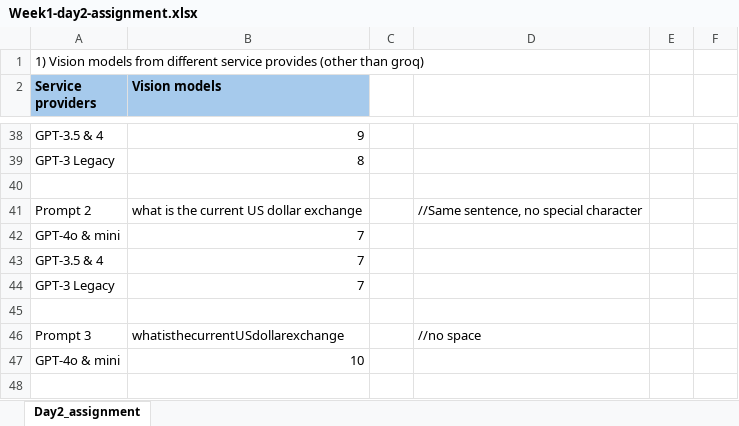
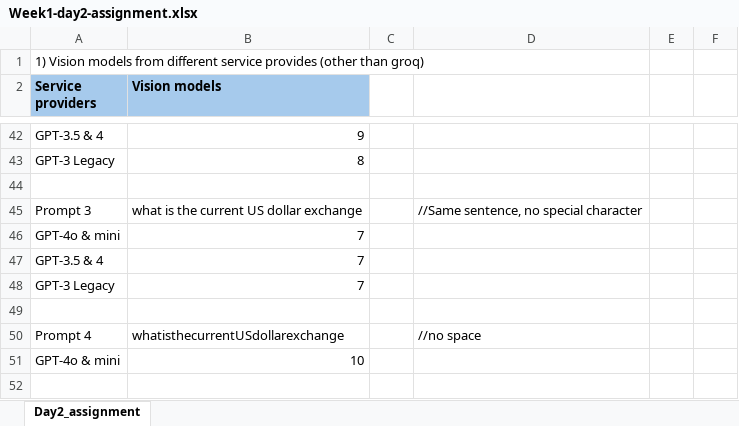
Before and after one commit to Pratheemab/Week1-Day2-HomeAssignments, an Excel workbook: Week1-day2-assignment.xlsx, sheet Day2_assignment, drawn as a sheet; only a part is shown, gaps mark what is left out; values as stored, in another font and other column widths than the file's, no borders; addresses are those after the commit; the diff covers the shown part only; the diff names each change by its address in the sheet, - before the commit and + after, or states it on an @@ line.

Commit message:
Add files via upload

```diff
--- a/Week1-day2-assignment.xlsx (sheet Day2_assignment)
+++ b/Week1-day2-assignment.xlsx (sheet Day2_assignment)
-A45 (Service providers): Prompt 2
+A45 (Service providers): Prompt 3
-A50 (Service providers): Prompt 3
+A50 (Service providers): Prompt 4
```
Also changed, not shown: 4 added rows and 3 edited cells elsewhere in this sheet.
